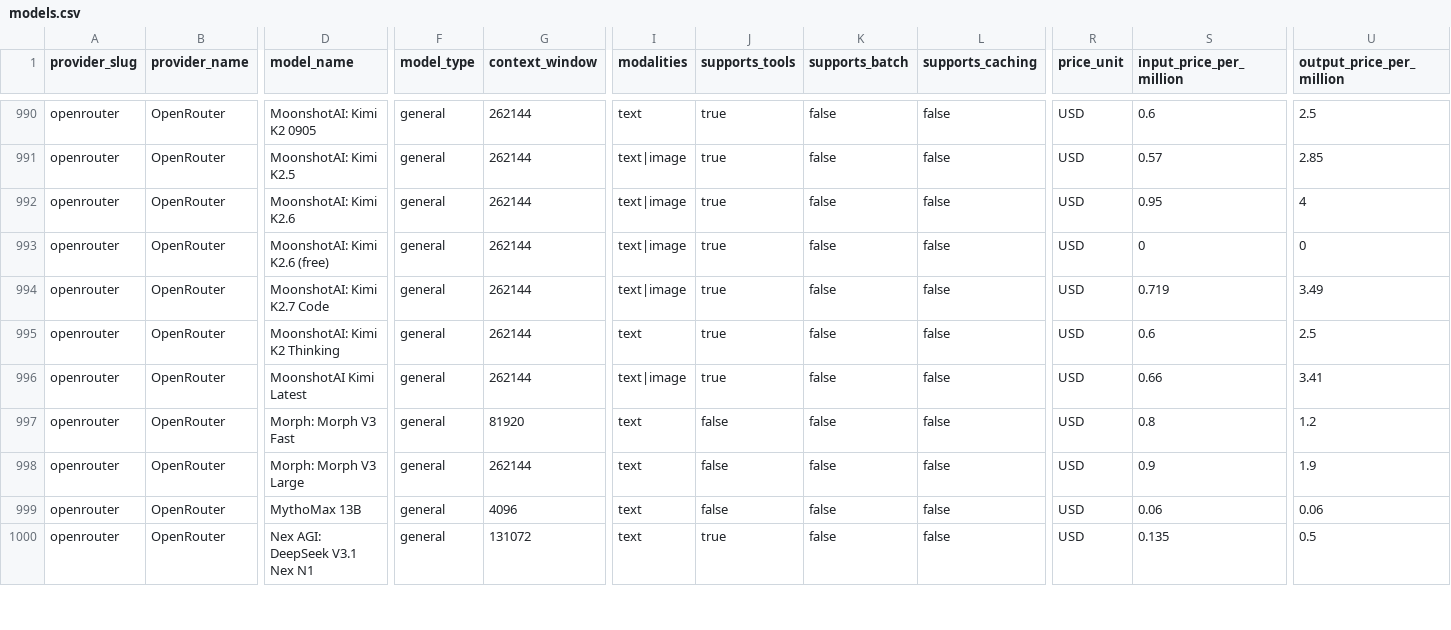
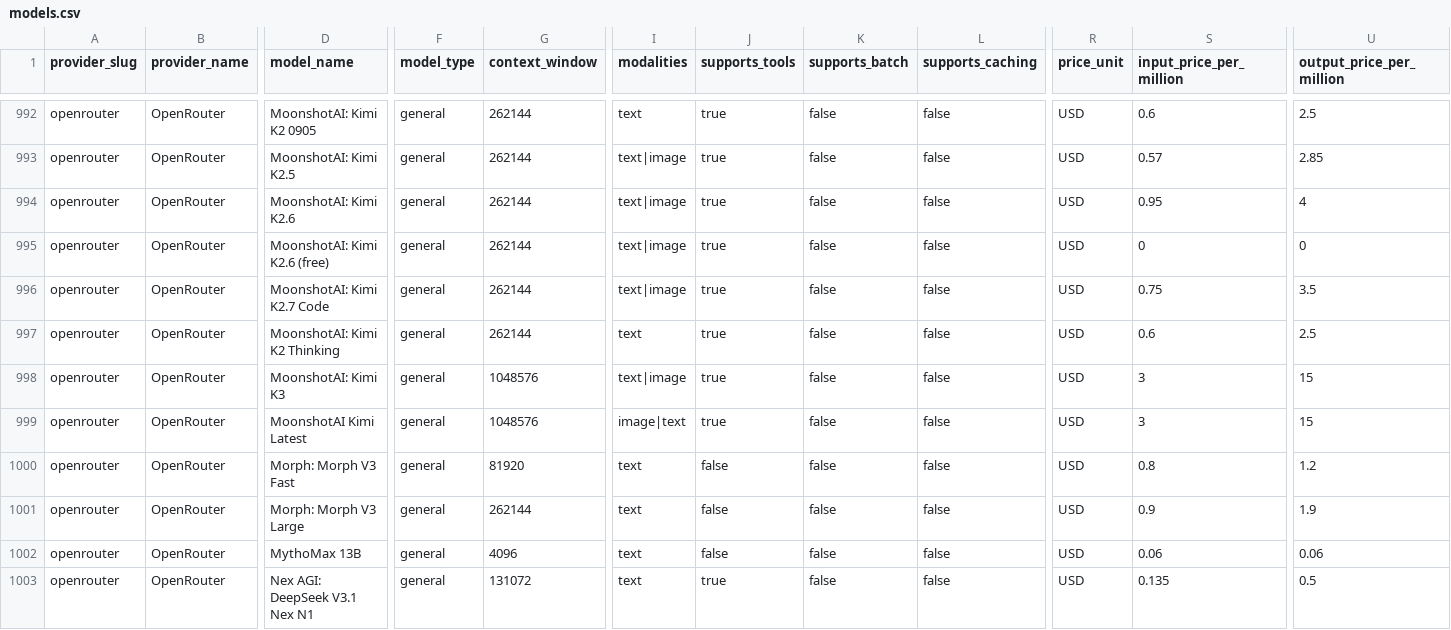
Before and after one commit to llmrates/llm-pricing-dataset, a CSV file: data/models.csv, drawn as a sheet; only a part is shown, gaps mark what is left out; addresses are those after the commit; rows hold the shown columns only; the diff covers the shown part only; the diff names each change by its address in the sheet, - before the commit and + after, or states it on an @@ line.

Commit message:
chore: update dataset (2026-07-17)

```diff
--- a/data/models.csv
+++ b/data/models.csv
-S996 (input_price_per_million): 0.719
+S996 (input_price_per_million): 0.75
-U996 (output_price_per_million): 3.49
+U996 (output_price_per_million): 3.5
+row 998: openrouter | OpenRouter | MoonshotAI: Kimi K3 | general | 1048576 | text|image | true | false | false | USD | 3 | 15
-G999 (context_window): 262144
+G999 (context_window): 1048576
-I999 (modalities): text|image
+I999 (modalities): image|text
-S999 (input_price_per_million): 0.66
+S999 (input_price_per_million): 3
-U999 (output_price_per_million): 3.41
+U999 (output_price_per_million): 15
```
Also changed, not shown: 4 added rows, 9 moved rows and 71 edited cells elsewhere in this file, data/providers.csv, 3 other files.
